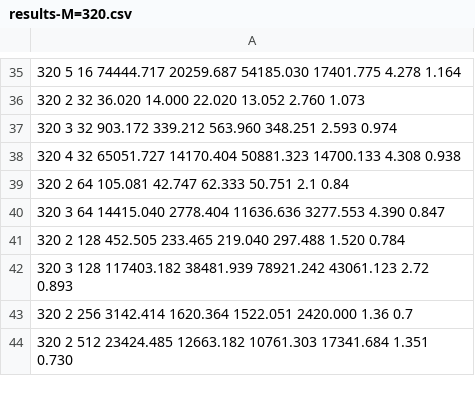
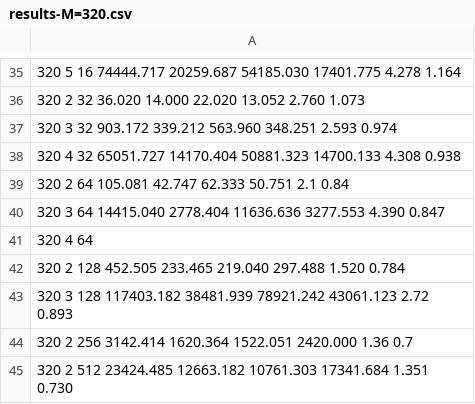
Before and after one commit to abhijangda/fastkron, a CSV file: results-M=320.csv, drawn as a sheet; only a part is shown, gaps mark what is left out; the diff names each change by its address in the sheet, - before the commit and + after, or states it on an @@ line.

```diff
--- a/results-M=320.csv
+++ b/results-M=320.csv
+row 41: 320 4 64
```
Also changed, not shown: 2 other files.
